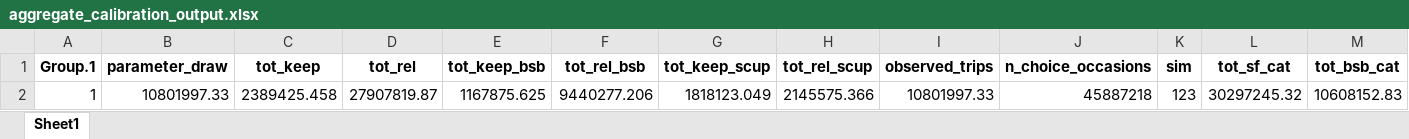
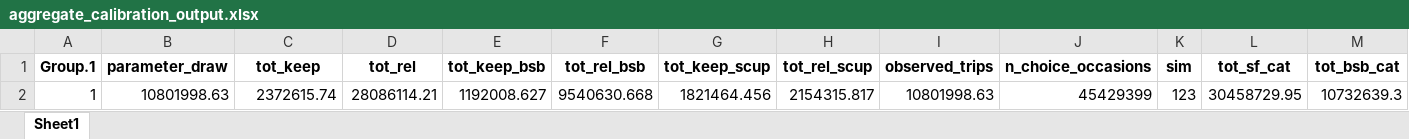
Before and after one commit to acarrharris/Rec.-deman-modelling, an Excel workbook: aggregate_calibration_output.xlsx, sheet Sheet1, drawn as a sheet; only a part is shown; values as stored, in another font and other column widths than the file's, no borders; removed rows and columns are numbered as before the commit, all else as after; rows hold the shown columns only; the diff names each change by its address in the sheet, - before the commit and + after, or states it on an @@ line.

```diff
--- a/aggregate_calibration_output.xlsx (sheet Sheet1)
+++ b/aggregate_calibration_output.xlsx (sheet Sheet1)
-row 2: 1 | 10801997.33 | 2389425.458 | 27907819.87 | 1167875.625 | 9440277.206 | 1818123.049 | 2145575.366 | 10801997.33 | 45887218 | 123 | 30297245.32 | 10608152.83
+row 2: 1 | 10801998.63 | 2372615.74 | 28086114.21 | 1192008.627 | 9540630.668 | 1821464.456 | 2154315.817 | 10801998.63 | 45429399 | 123 | 30458729.95 | 10732639.3
```
Also changed, not shown: calibration_output_by_period.xlsx, predicted_catch_NJ.xlsx, 7 other files.
